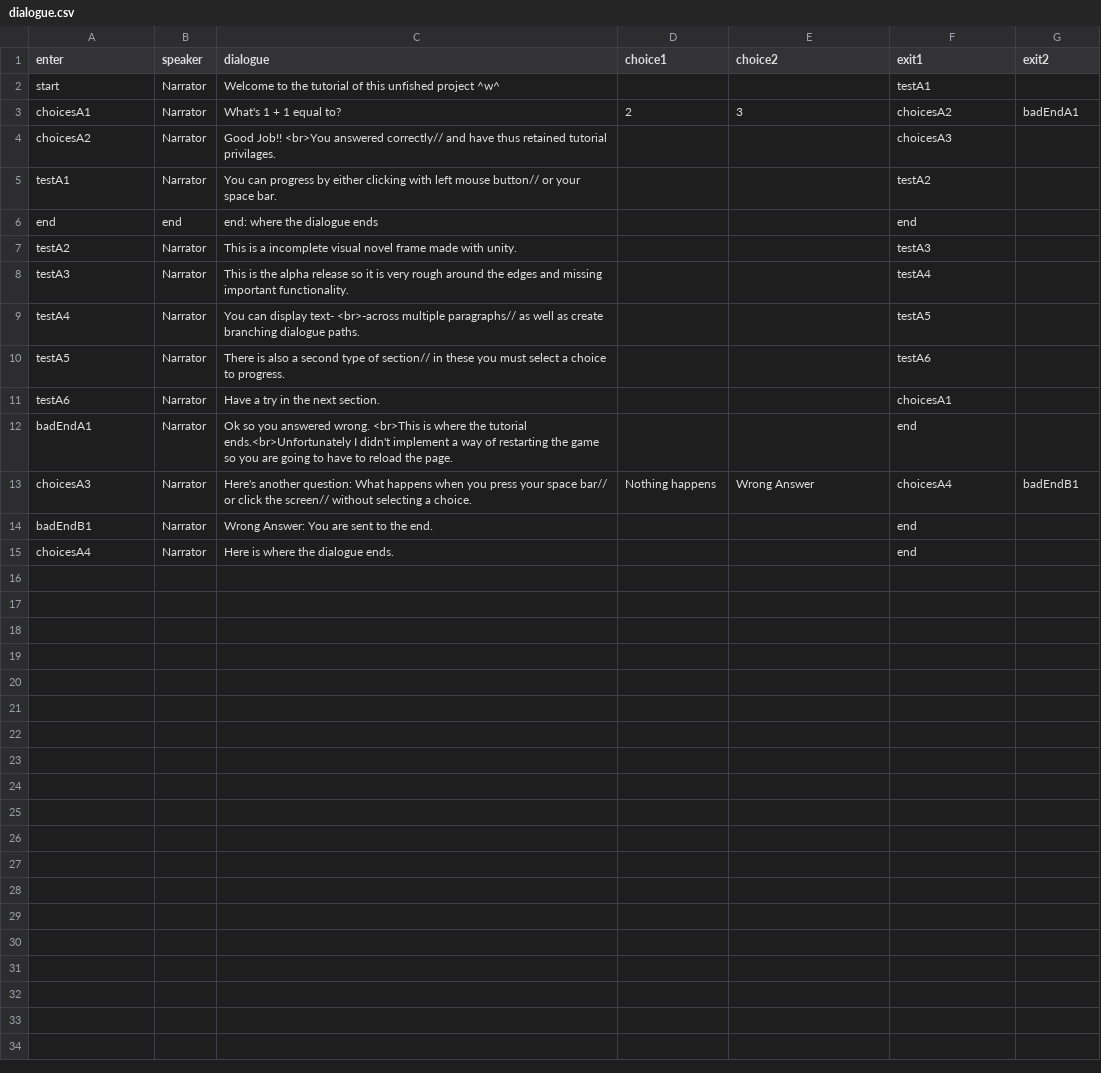
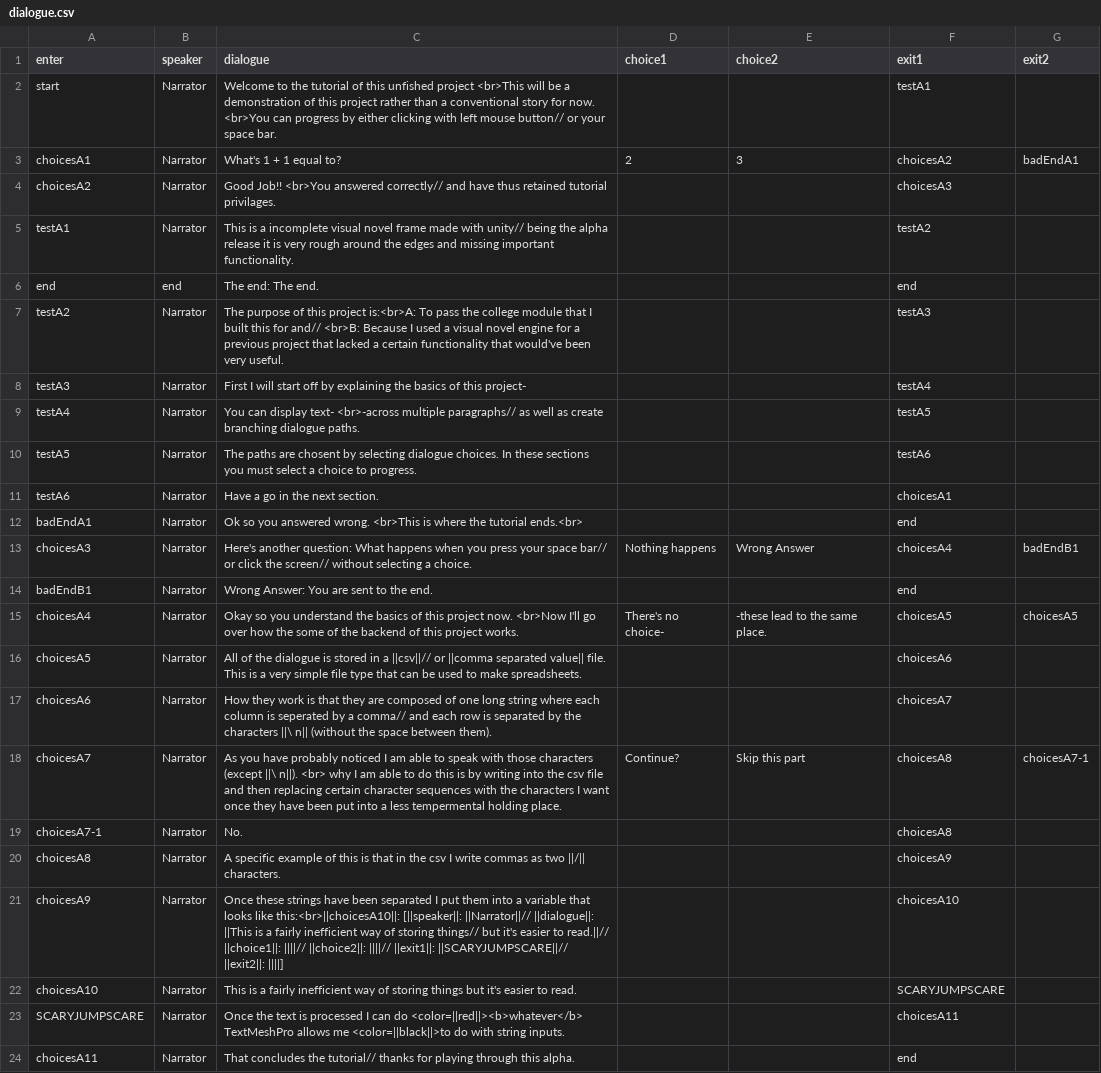
Before and after one commit to NuOrpheus/MultiVitaminGummies, a CSV file: Assets/Resources/dialogue.csv, drawn as a sheet.

```diff
--- a/Assets/Resources/dialogue.csv
+++ b/Assets/Resources/dialogue.csv
@@ -1,15 +1,24 @@
 enter,speaker,dialogue,choice1,choice2,exit1,exit2
-start,Narrator,Welcome to the tutorial of this unfished project ^w^,,,testA1,
+start,Narrator,Welcome to the tutorial of this unfished project <br>This will be a demonstration of this project rather than a conventional story for now. <br>You can progress by either clicking with left mouse button// or your space bar.,,,testA1,
 choicesA1,Narrator,What's 1 + 1 equal to?,2,3,choicesA2,badEndA1
 choicesA2,Narrator,Good Job!! <br>You answered correctly// and have thus retained tutorial privilages.,,,choicesA3,
-testA1,Narrator,You can progress by either clicking with left mouse button// or your space bar.,,,testA2,
-end,end,end: where the dialogue ends,,,end,
-testA2,Narrator,This is a incomplete visual novel frame made with unity. ,,,testA3,
-testA3,Narrator,This is the alpha release so it is very rough around the edges and missing important functionality.,,,testA4,
+testA1,Narrator,This is a incomplete visual novel frame made with unity// being the alpha release it is very rough around the edges and missing important functionality. ,,,testA2,
+end,end,The end: The end.,,,end,
+testA2,Narrator,The purpose of this project is:<br>A: To pass the college module that I built this for and// <br>B: Because I used a visual novel engine for a previous project that lacked a certain functionality that would've been very useful.,,,testA3,
+testA3,Narrator,First I will start off by explaining the basics of this project-,,,testA4,
 testA4,Narrator,You can display text- <br>-across multiple paragraphs// as well as create branching dialogue paths.,,,testA5,
-testA5,Narrator,There is also a second type of section// in these you must select a choice to progress.,,,testA6,
-testA6,Narrator,Have a try in the next section.,,,choicesA1,
-badEndA1,Narrator,Ok so you answered wrong. <br>This is where the tutorial ends.<br>Unfortunately I didn't implement a way of restarting the game so you are going to have to reload the page.,,,end,
+testA5,Narrator,The paths are chosent by selecting dialogue choices. In these sections you must select a choice to progress.,,,testA6,
+testA6,Narrator,Have a go in the next section. ,,,choicesA1,
+badEndA1,Narrator,Ok so you answered wrong. <br>This is where the tutorial ends.<br>,,,end,
 choicesA3,Narrator,Here's another question: What happens when you press your space bar// or click the screen// without selecting a choice.,Nothing happens,Wrong Answer,choicesA4,badEndB1
 badEndB1,Narrator,Wrong Answer: You are sent to the end.,,,end,
-choicesA4,Narrator,Here is where the dialogue ends.,,,end,
+choicesA4,Narrator,Okay so you understand the basics of this project now. <br>Now I'll go over how the some of the backend of this project works.,There's no choice-,-these lead to the same place.,choicesA5,choicesA5
+choicesA5,Narrator,All of the dialogue is stored in a ||csv||// or ||comma separated value|| file. This is a very simple file type that can be used to make spreadsheets.,,,choicesA6,
+choicesA6,Narrator,How they work is that they are composed of one long string where each column is seperated by a comma// and each row is separated by the characters ||\ n|| (without the space between them). ,,,choicesA7,
+choicesA7,Narrator,As you have probably noticed I am able to speak with those characters (except ||\ n||). <br> why I am able to do this is by writing into the csv file and then replacing certain character sequences with the characters I want once they have been put into a less tempermental holding place.,Continue?,Skip this part,choicesA8,choicesA7-1
+choicesA7-1,Narrator,No.,,,choicesA8,
+choicesA8,Narrator,A specific example of this is that in the csv I write commas as two ||/|| characters.,,,choicesA9,
+choicesA9,Narrator,Once these strings have been separated I put them into a variable that looks like this:<br>||choicesA10||: [||speaker||: ||Narrator||// ||dialogue||: ||This is a fairly inefficient way of storing things// but it's easier to read.||// ||choice1||: ||||// ||choice2||: ||||// ||exit1||: ||SCARYJUMPSCARE||// ||exit2||: ||||],,,choicesA10,
+choicesA10,Narrator,This is a fairly inefficient way of storing things but it's easier to read.,,,SCARYJUMPSCARE,
+SCARYJUMPSCARE,Narrator,Once the text is processed I can do <color=||red||><b>whatever</b> TextMeshPro allows me <color=||black||>to do with string inputs.,,,choicesA11,
+choicesA11,Narrator,That concludes the tutorial// thanks for playing through this alpha.,,,end,
```
Also changed, not shown: 31 other files.
